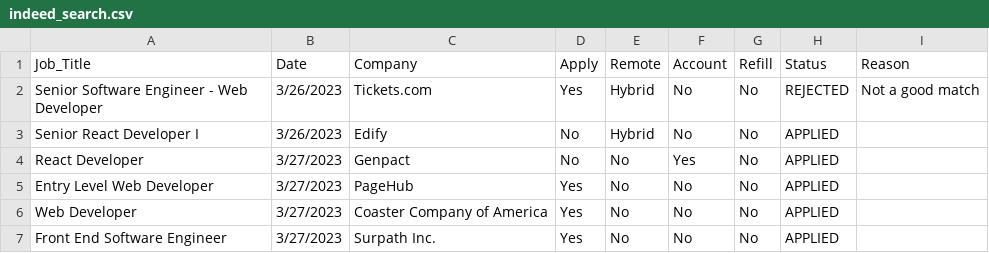
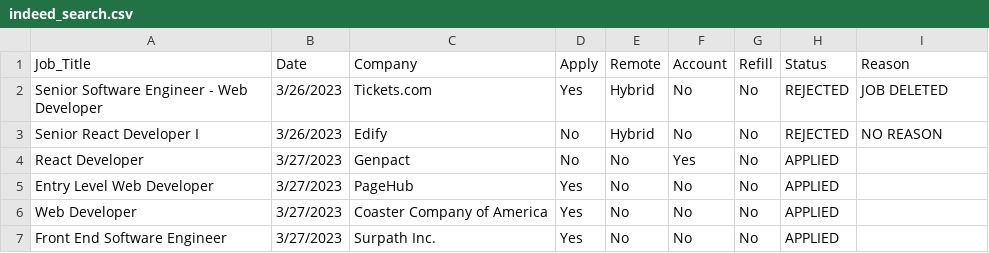
Before and after one commit to jpatterson933/job-search-chronicles, a CSV file: src/data/indeed_search.csv, drawn as a sheet.

```diff
--- a/src/data/indeed_search.csv
+++ b/src/data/indeed_search.csv
@@ -1,4 +1,4 @@
 Job_Title,Date,Company,Apply,Remote,Account,Refill,Status,Reason
-Senior Software Engineer - Web Developer,3/26/2023,Tickets.com,Yes,Hybrid,No,No,REJECTED,Not a good match
-Senior React Developer I,3/26/2023,Edify,No,Hybrid,No,No,APPLIED,
+Senior Software Engineer - Web Developer,3/26/2023,Tickets.com,Yes,Hybrid,No,No,REJECTED,JOB DELETED
+Senior React Developer I,3/26/2023,Edify,No,Hybrid,No,No,REJECTED,NO REASON
 React Developer,3/27/2023,Genpact,No,No,Yes,No,APPLIED,
```
Also changed, not shown: src/data/job_search_csv.csv, src/data/wellfound_search.csv, 5 other files.
